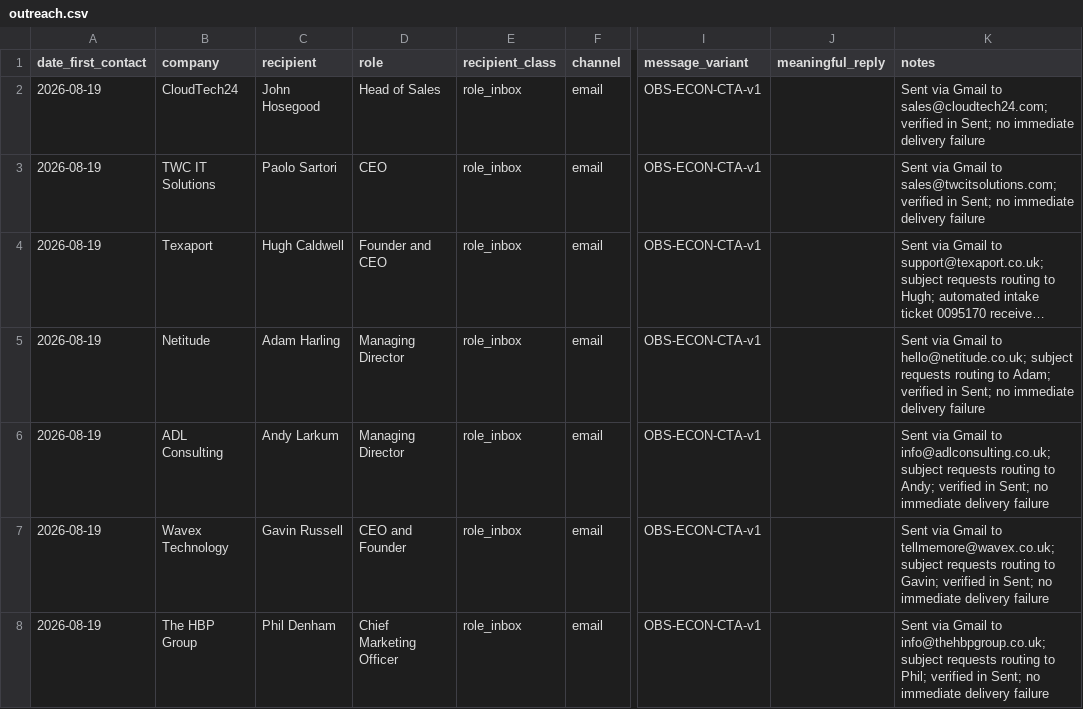
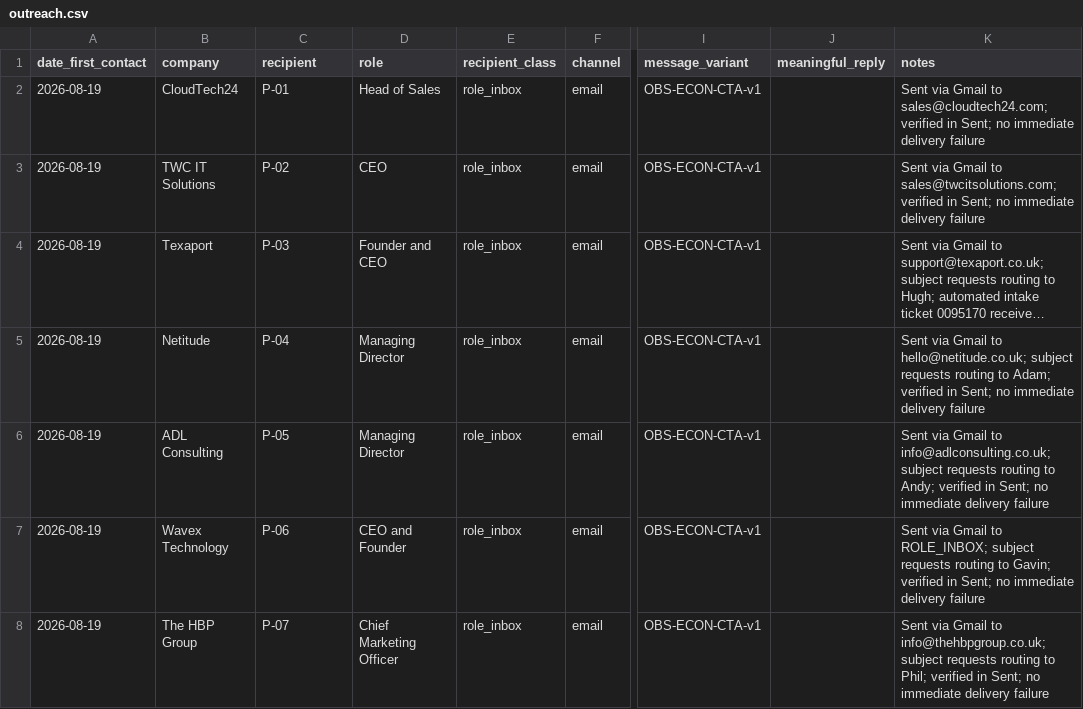
Before and after one commit to Thepluscode/ai-growth-engineering, a CSV file: experiments/EXP-ACQ-0001/sales/outreach.csv, drawn as a sheet; only a part is shown, gaps mark what is left out; long unchanged cells end in …; the diff covers the shown part only; the diff names each change by its address in the sheet, - before the commit and + after, or states it on an @@ line.

```diff
--- a/experiments/EXP-ACQ-0001/sales/outreach.csv
+++ b/experiments/EXP-ACQ-0001/sales/outreach.csv
-C2 (recipient): John Hosegood
+C2 (recipient): P-01
-C3 (recipient): Paolo Sartori
+C3 (recipient): P-02
-C4 (recipient): Hugh Caldwell
+C4 (recipient): P-03
-C5 (recipient): Adam Harling
+C5 (recipient): P-04
-C6 (recipient): Andy Larkum
+C6 (recipient): P-05
-C7 (recipient): Gavin Russell
+C7 (recipient): P-06
-K7 (notes): …Gmail to tellmemore@wavex.co.uk; subject requests…
+K7 (notes): …Gmail to ROLE_INBOX; subject requests…
-C8 (recipient): Phil Denham
+C8 (recipient): P-07
```
Also changed, not shown: 24 edited cells elsewhere in this file, experiments/EXP-ACQ-0001/sales/execution-manifest-50.csv, 42 other files.
